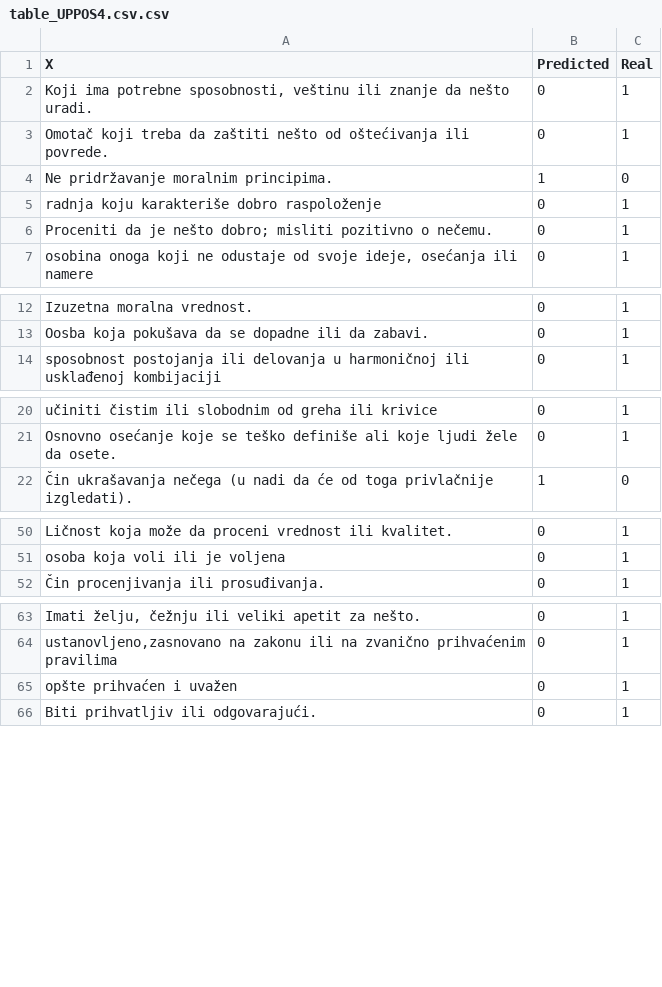
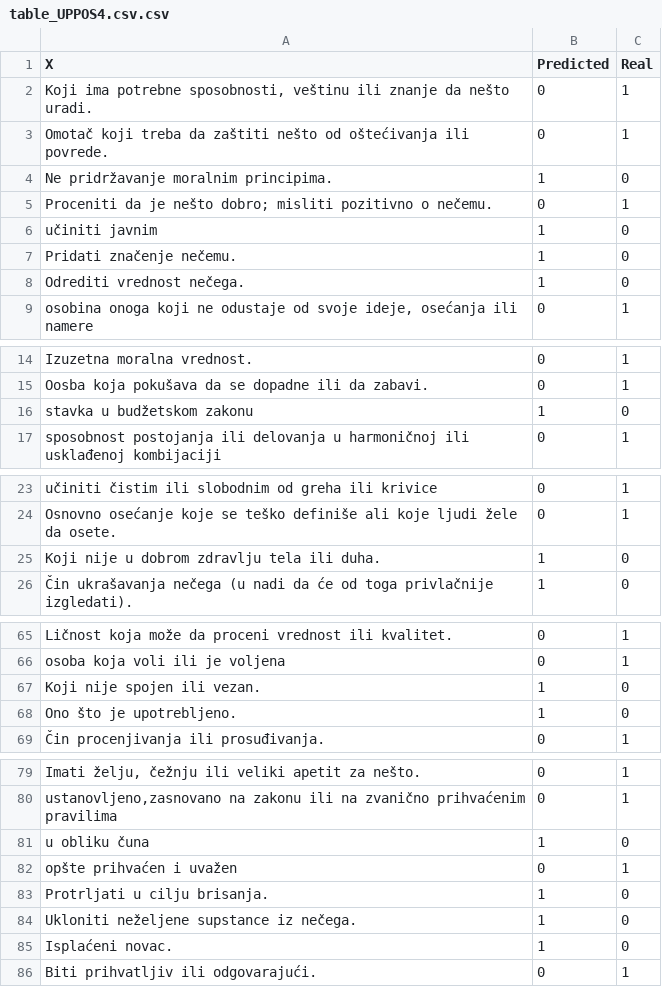
Before and after one commit to Petlinkar/SerbianSentiWordNET, a CSV file: reports/SRGPT/table_UPPOS4.csv.csv, drawn as a sheet; only a part is shown, gaps mark what is left out; removed rows and columns are numbered as before the commit, all else as after; the diff covers the shown part only; the diff names each change by its address in the sheet, - before the commit and + after, or states it on an @@ line.

```diff
--- a/reports/SRGPT/table_UPPOS4.csv.csv
+++ b/reports/SRGPT/table_UPPOS4.csv.csv
-row 5: radnja koju karakteriše dobro raspoloženje | 0 | 1
+row 6: učiniti javnim | 1 | 0
+row 7: Pridati značenje nečemu. | 1 | 0
+row 8: Odrediti vrednost nečega. | 1 | 0
+row 16: stavka u budžetskom zakonu | 1 | 0
+row 25: Koji nije u dobrom zdravlju tela ili duha. | 1 | 0
+row 67: Koji nije spojen ili vezan. | 1 | 0
+row 68: Ono što je upotrebljeno. | 1 | 0
+row 81: u obliku čuna | 1 | 0
+row 83: Protrljati u cilju brisanja. | 1 | 0
+row 84: Ukloniti neželjene supstance iz nečega. | 1 | 0
+row 85: Isplaćeni novac. | 1 | 0
```
Also changed, not shown: 12 added rows, 2 removed rows and 2 edited cells elsewhere in this file, 6 other files.
